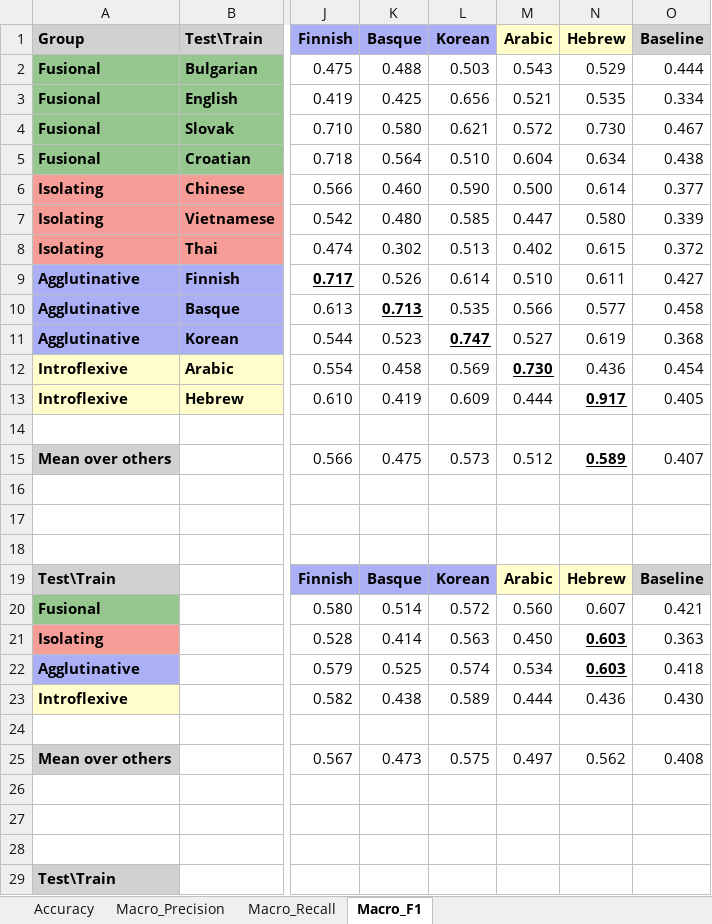
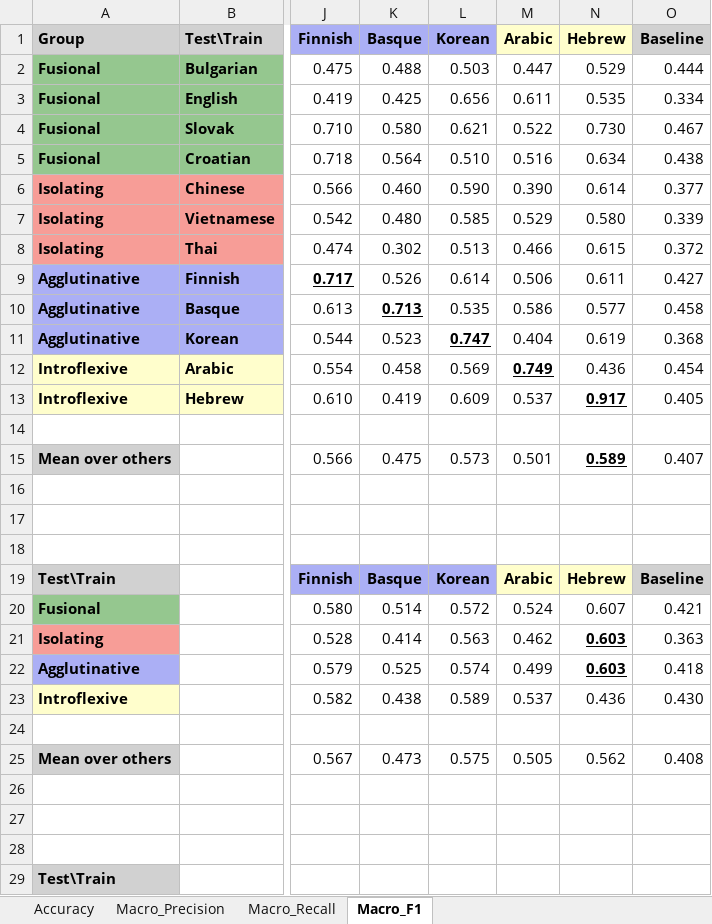
Before and after one commit to jerbarnes/typology_of_crosslingual, an Excel workbook: results/results_sentiment_postprocessed.xlsx, sheet Macro_F1, drawn as a sheet; only a part is shown, gaps mark what is left out; values as stored, in another font and other column widths than the file's, no borders; the diff covers the shown part only; the diff names each change by its address in the sheet, - before the commit and + after, or states it on an @@ line.

```diff
--- a/results/results_sentiment_postprocessed.xlsx (sheet Macro_F1)
+++ b/results/results_sentiment_postprocessed.xlsx (sheet Macro_F1)
-M2 (Arabic): 0.543
+M2 (Arabic): 0.447
-M3 (Arabic): 0.521
+M3 (Arabic): 0.611
-M4 (Arabic): 0.572
+M4 (Arabic): 0.522
-M5 (Arabic): 0.604
+M5 (Arabic): 0.516
-M6 (Arabic): 0.500
+M6 (Arabic): 0.390
-M7 (Arabic): 0.447
+M7 (Arabic): 0.529
-M8 (Arabic): 0.402
+M8 (Arabic): 0.466
-M9 (Arabic): 0.510
+M9 (Arabic): 0.506
-M10 (Arabic): 0.566
+M10 (Arabic): 0.586
-M11 (Arabic): 0.527
+M11 (Arabic): 0.404
-M12 (Arabic): 0.730
+M12 (Arabic): 0.749
-M13 (Arabic): 0.444
+M13 (Arabic): 0.537
-M15 (Arabic): 0.512
+M15 (Arabic): 0.501
-M20 (Arabic): 0.560
+M20 (Arabic): 0.524
-M21 (Arabic): 0.450
+M21 (Arabic): 0.462
-M22 (Arabic): 0.534
+M22 (Arabic): 0.499
-M23 (Arabic): 0.444
+M23 (Arabic): 0.537
-M25 (Arabic): 0.497
+M25 (Arabic): 0.505
```
Also changed, not shown: 5 edited cells and cell formats elsewhere in this sheet, sheet Accuracy, sheet Macro_Recall, sheet Macro_Precision, results/results_sentiment.xlsx, 1 other file.
